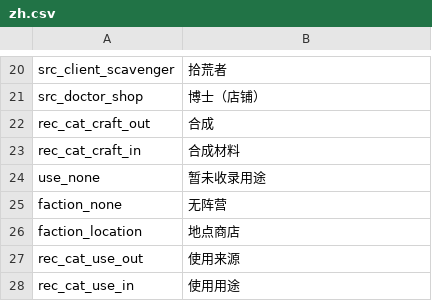
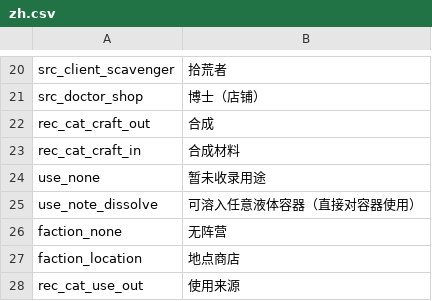
Before and after one commit to WhiteFeather127/ProbablyEnoughItems, a CSV file: Localization/zh.csv, drawn as a sheet; only a part is shown, gaps mark what is left out; the shorter side is filled out with more unchanged rows.

```diff
--- a/Localization/zh.csv
+++ b/Localization/zh.csv
@@ -24,2 +24,3 @@ rec_cat_craft_in,合成材料
 use_none,暂未收录用途
+use_note_dissolve,可溶入任意液体容器（直接对容器使用）
 faction_none,无阵营
```
Also changed, not shown: Localization/en.csv, Localization/ru.csv, 1 other file.
